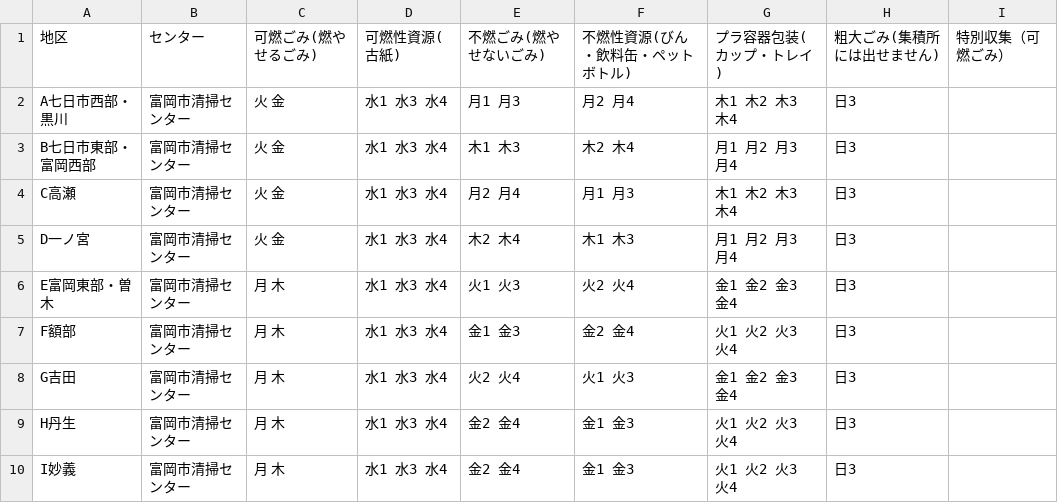
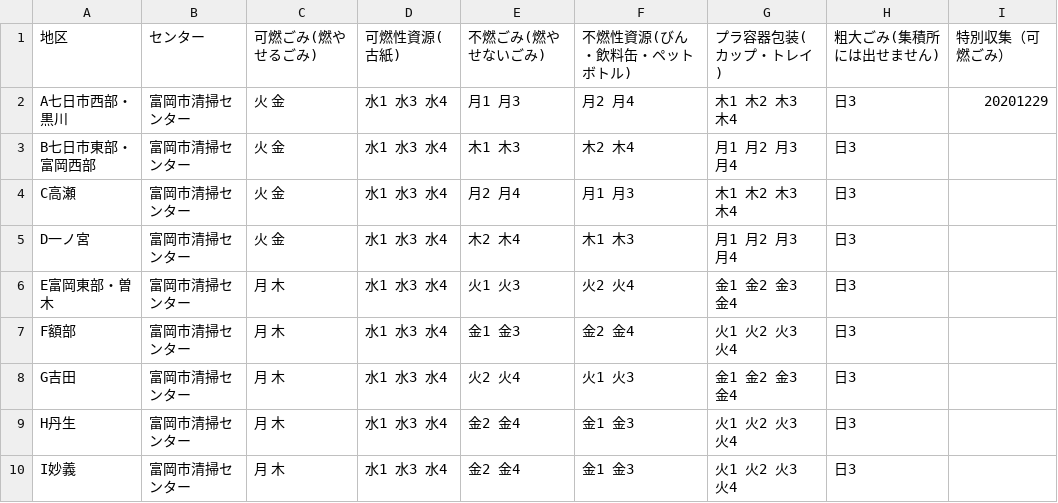
Before and after one commit to tomiokacity/5374, a CSV file: data/area_days.csv, drawn as a sheet.

Commit message:
Update area_days.csv

```diff
--- a/data/area_days.csv
+++ b/data/area_days.csv
@@ -1,3 +1,3 @@
 地区,センター,可燃ごみ(燃やせるごみ),可燃性資源(古紙),不燃ごみ(燃やせないごみ),不燃性資源(びん・飲料缶・ペットボトル),プラ容器包装(カップ・トレイ),粗大ごみ(集積所には出せません),特別収集（可燃ごみ）
-A七日市西部・黒川,富岡市清掃センター,火 金,水1 水3 水4,月1 月3,月2 月4,木1 木2 木3 木4,日3
+A七日市西部・黒川,富岡市清掃センター,火 金,水1 水3 水4,月1 月3,月2 月4,木1 木2 木3 木4,日3,20201229
 B七日市東部・富岡西部,富岡市清掃センター,火 金,水1 水3 水4,木1 木3,木2 木4,月1 月2 月3 月4,日3
```
